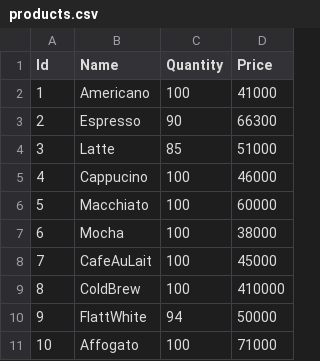
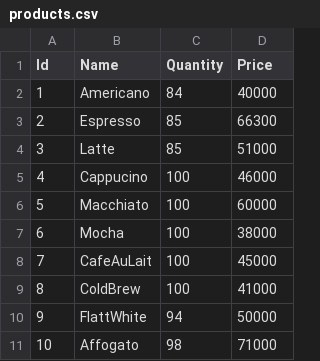
Before and after one commit to AdiMaulana/coffeeshop, a CSV file: products.csv, drawn as a sheet.

```diff
--- a/products.csv
+++ b/products.csv
@@ -1,4 +1,4 @@
 Id|Name|Quantity|Price
-1|Americano|100|41000
-2|Espresso|90|66300
+1|Americano|84|40000
+2|Espresso|85|66300
 3|Latte|85|51000
@@ -8,4 +8,4 @@ Id|Name|Quantity|Price
 7|CafeAuLait|100|45000
-8|ColdBrew|100|410000
+8|ColdBrew|100|41000
 9|FlattWhite|94|50000
-10|Affogato|100|71000
+10|Affogato|98|71000
```
Also changed, not shown: transactions.csv, 7 other files.
